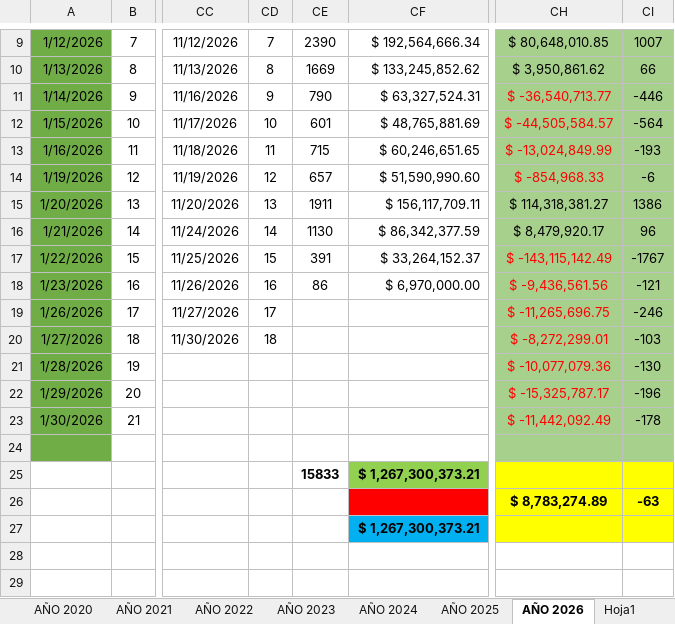
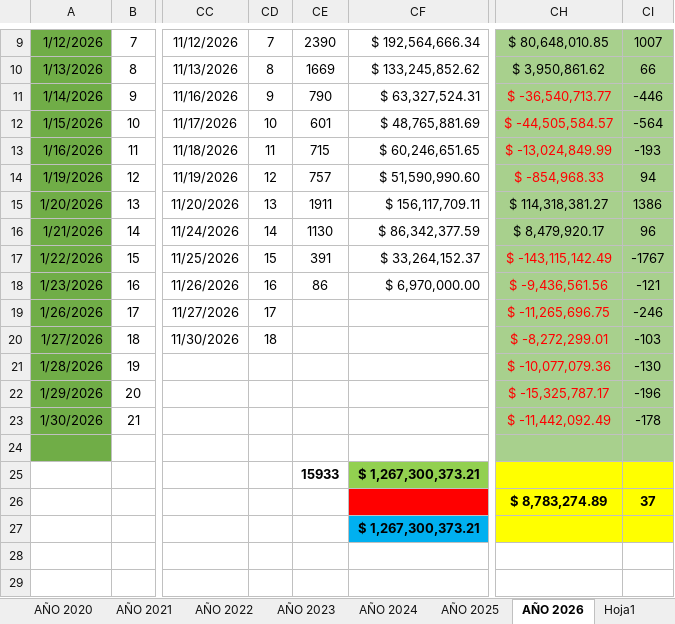
Before and after one commit to grupoprolider/Recaudacion-GPL, an Excel workbook: TABLA ACUMULADOS.xlsx, sheet AÑO 2026, drawn as a sheet; only a part is shown, gaps mark what is left out; values as stored, in another font and other column widths than the file's, no borders; the diff names each change by its address in the sheet, - before the commit and + after, or states it on an @@ line.

```diff
--- a/TABLA ACUMULADOS.xlsx (sheet AÑO 2026)
+++ b/TABLA ACUMULADOS.xlsx (sheet AÑO 2026)
-CE14: 657
+CE14: 757
-CI14: -6
+CI14: 94
-CE25: 15833
+CE25: 15933
-CI26: -63
+CI26: 37
```
Also changed, not shown: app/public/data/TABLA ACUMULADOS.xlsx, 1 other file.
